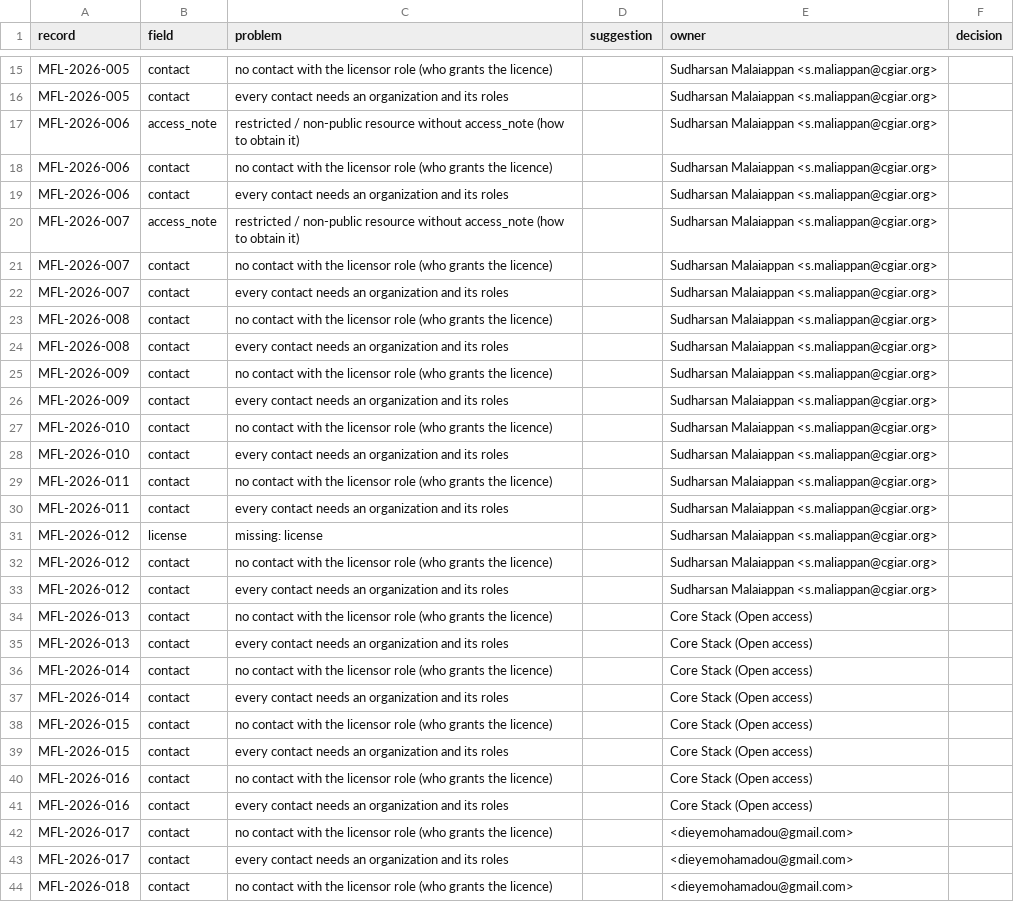
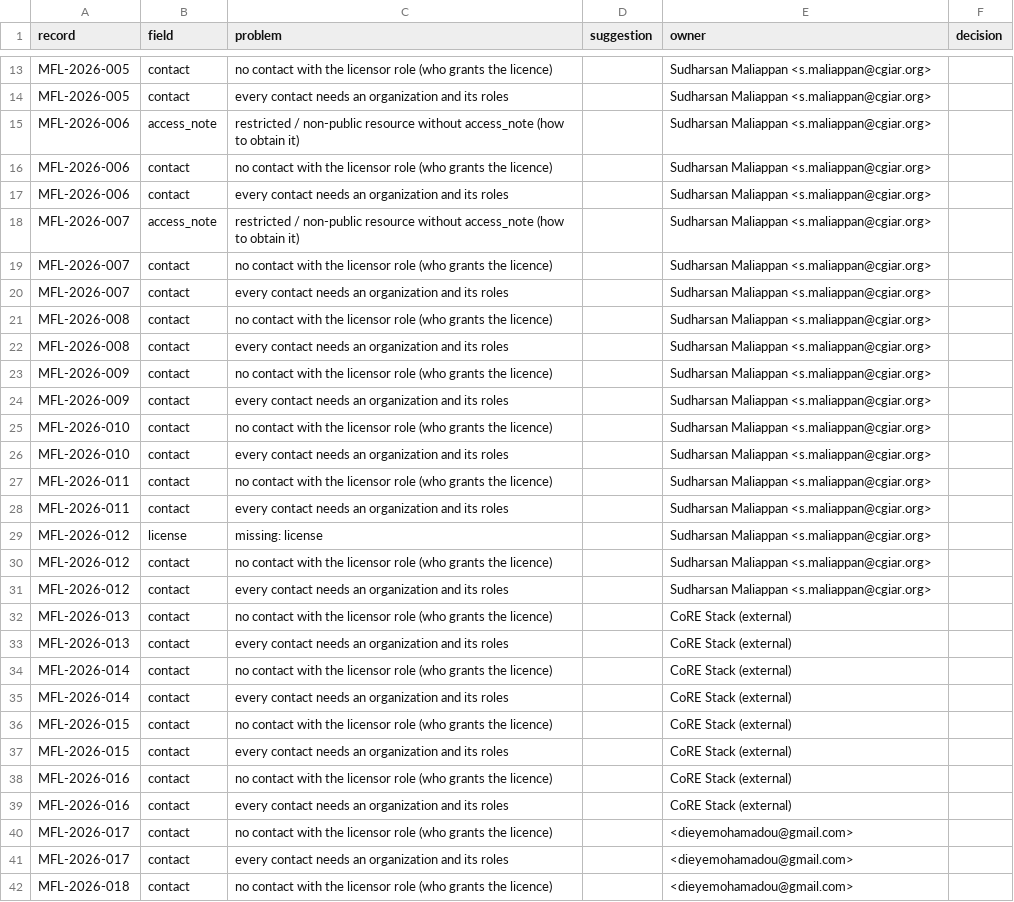
Before and after one commit to MOSAIC-mfl/mosaic-standard, a CSV file: review/minimum_gaps.csv, drawn as a sheet; only a part is shown, gaps mark what is left out; addresses are those after the commit; the diff covers the shown part only; the diff names each change by its address in the sheet, - before the commit and + after, or states it on an @@ line.

```diff
--- a/review/minimum_gaps.csv
+++ b/review/minimum_gaps.csv
-E13:E31 (owner): Sudharsan Malaiappan <s.maliappan@cgiar.org>
+E13:E31 (owner): Sudharsan Maliappan <s.maliappan@cgiar.org>
-E32:E39 (owner): Core Stack (Open access)
+E32:E39 (owner): CoRE Stack (external)
```
Also changed, not shown: 7 added rows, 2 removed rows and 55 edited cells elsewhere in this file, review/classification_gaps.csv, 18 other files.
